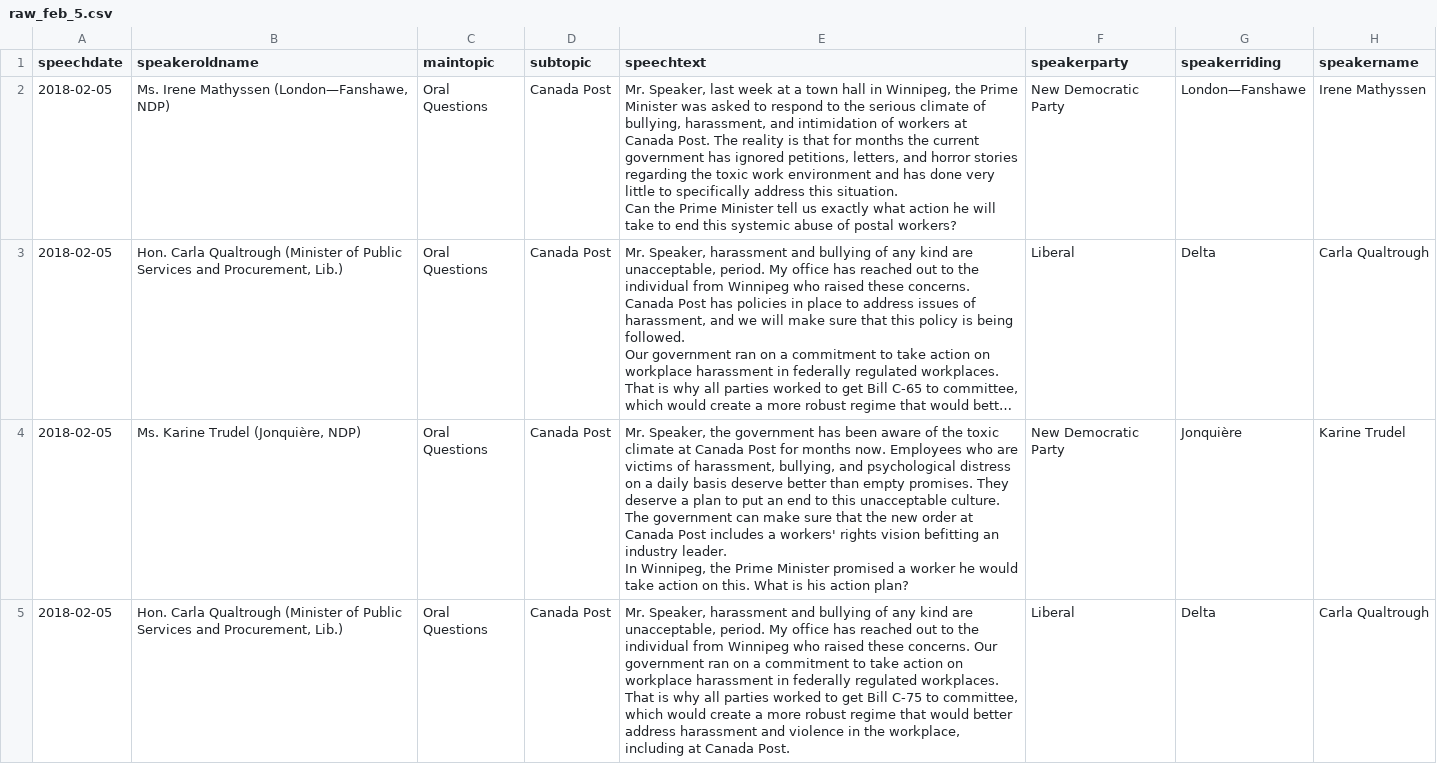
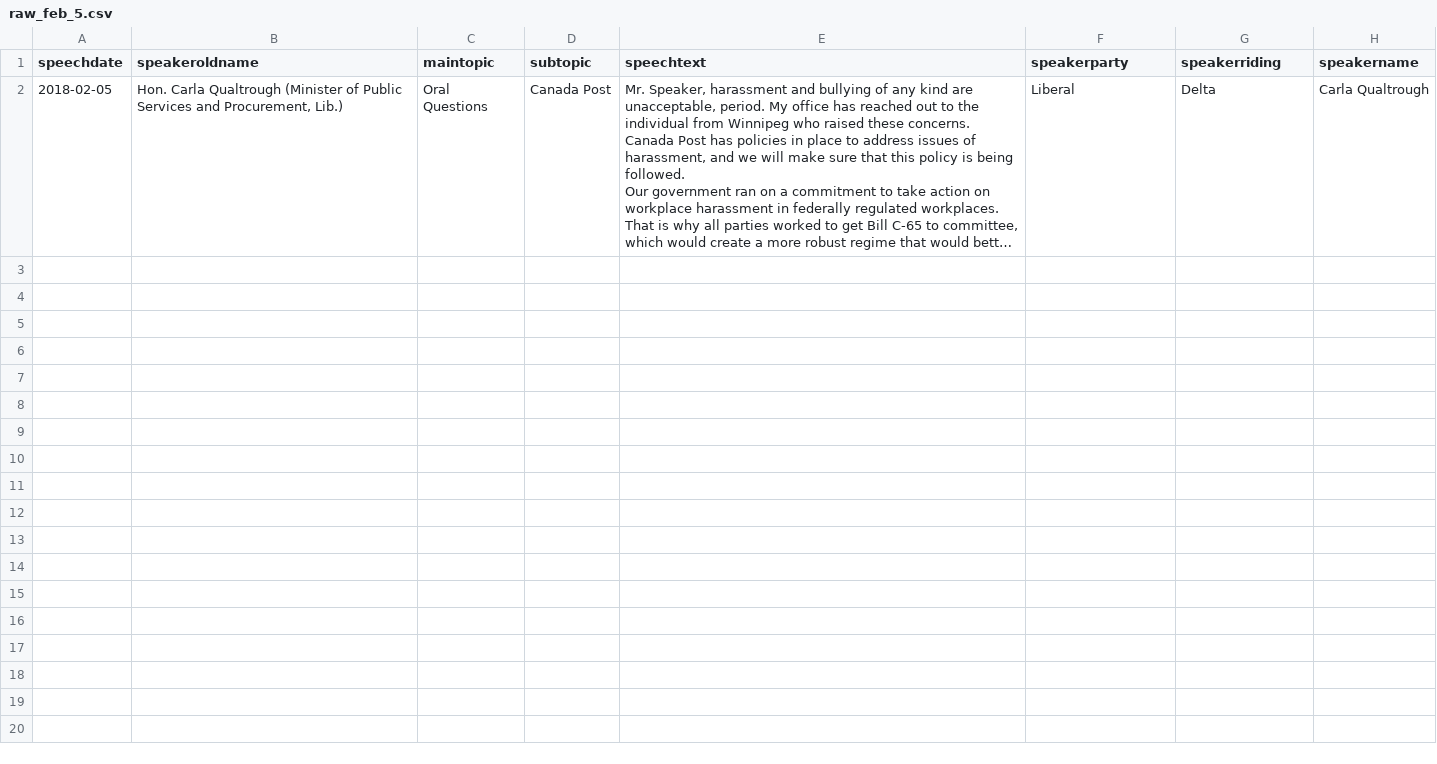
Before and after one commit to InessaDeAngelis/Bill_C65_Debate, a CSV file: Inputs/Data/raw_feb_5.csv, drawn as a sheet; long unchanged cells end in …; ↵ is a line break in a cell; the diff names each change by its address in the sheet, - before the commit and + after, or states it on an @@ line.

```diff
--- a/Inputs/Data/raw_feb_5.csv
+++ b/Inputs/Data/raw_feb_5.csv
-row 2: 2018-02-05 | Ms. Irene Mathyssen (London—Fanshawe, NDP) | Oral Questions | Canada Post | Mr. Speaker, last week at a town hall in Winnipeg, the Prime Minister was asked to respond to the serious climate of bullying, harassment, and intimidation of workers at Canada Post. The reality is that for months the current government has ignored petitions, letters, and horror stories regarding the toxic work environment and has done very little to specifically address this situation. ↵ Can the Prime Minister tell us exactly what action he will take to end this systemic abuse of postal workers? | New Democratic Party | London—Fanshawe | Irene Mathyssen
-row 4: 2018-02-05 | Ms. Karine Trudel (Jonquière, NDP) | Oral Questions | Canada Post | Mr. Speaker, the government has been aware of the toxic climate at Canada Post for months now. Employees who are victims of harassment, bullying, and psychological distress on a daily basis deserve better than empty promises. They deserve a plan to put an end to this unacceptable culture. The government can make sure that the new order at Canada Post includes a workers' rights vision befitting an industry leader. ↵ In Winnipeg, the Prime Minister promised a worker he would take action on this. What is his action plan? | New Democratic Party | Jonquière | Karine Trudel
-row 5: 2018-02-05 | Hon. Carla Qualtrough (Minister of Public Services and Procurement, Lib.) | Oral Questions | Canada Post | Mr. Speaker, harassment and bullying of any kind are unacceptable, period. My office has reached out to the individual from Winnipeg who raised these concerns. Our government ran on a commitment to take action on workplace harassment in federally regulated workplaces. ↵ That is why all parties worked to get Bill C-75 to committee, which would create a more robust regime that would better address harassment and violence in the workplace, including at Canada Post. | Liberal | Delta | Carla Qualtrough
```
Also changed, not shown: Inputs/Data/raw_apr_26.csv, Inputs/Data/raw_mar_1.csv, 8 other files.
